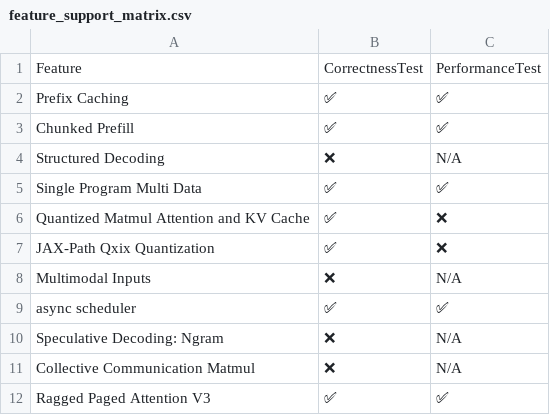
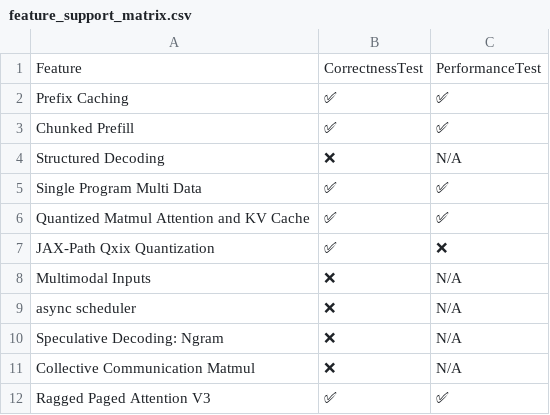
Before and after one commit to inkitori/claude-deepseek-v4, a CSV file: support_matrices/nightly/feature_support_matrix.csv, drawn as a sheet.

Commit message:
[skip ci] Update nightly support matrices
Signed-off-by: Buildkite Bot <buildkite-bot@users.noreply.github.com>

```diff
--- a/support_matrices/nightly/feature_support_matrix.csv
+++ b/support_matrices/nightly/feature_support_matrix.csv
@@ -5,6 +5,6 @@ Feature,CorrectnessTest,PerformanceTest
 "Single Program Multi Data",✅,✅
-"Quantized Matmul Attention and KV Cache",✅,❌
+"Quantized Matmul Attention and KV Cache",✅,✅
 "JAX-Path Qxix Quantization",✅,❌
 "Multimodal Inputs",❌,N/A
-"async scheduler",✅,✅
+"async scheduler",❌,N/A
 "Speculative Decoding: Ngram",❌,N/A
```
Also changed, not shown: support_matrices/nightly/model_support_matrix.csv.
